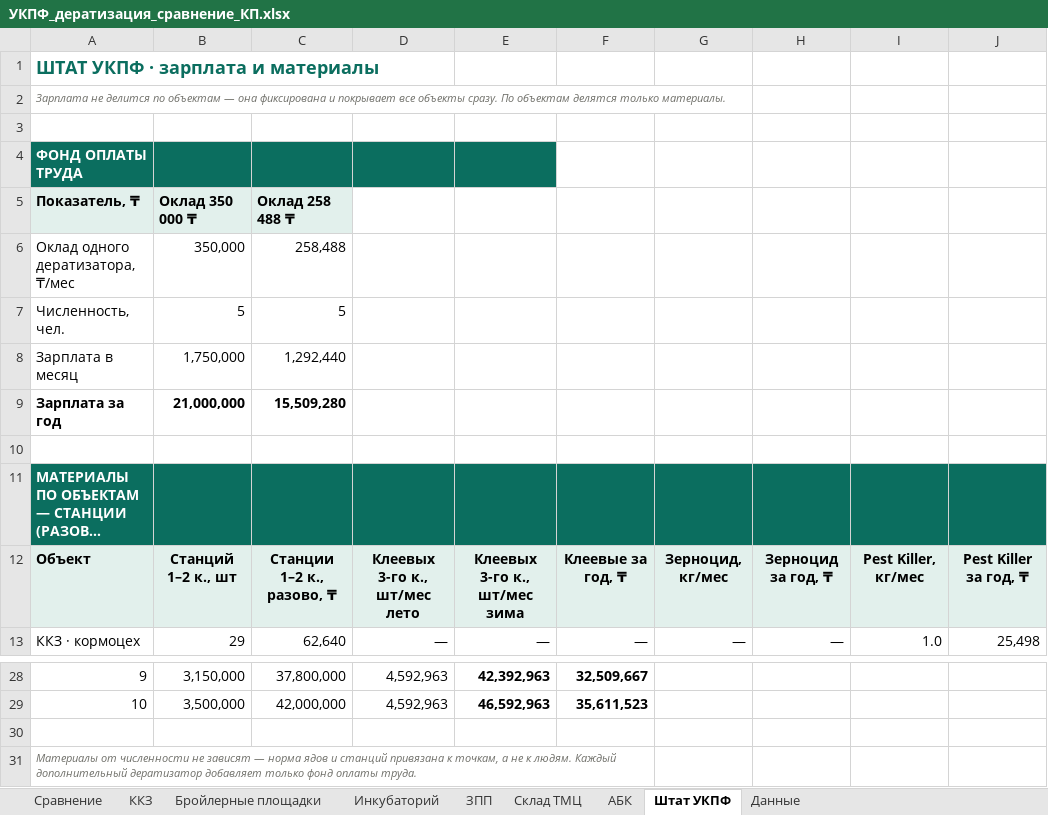
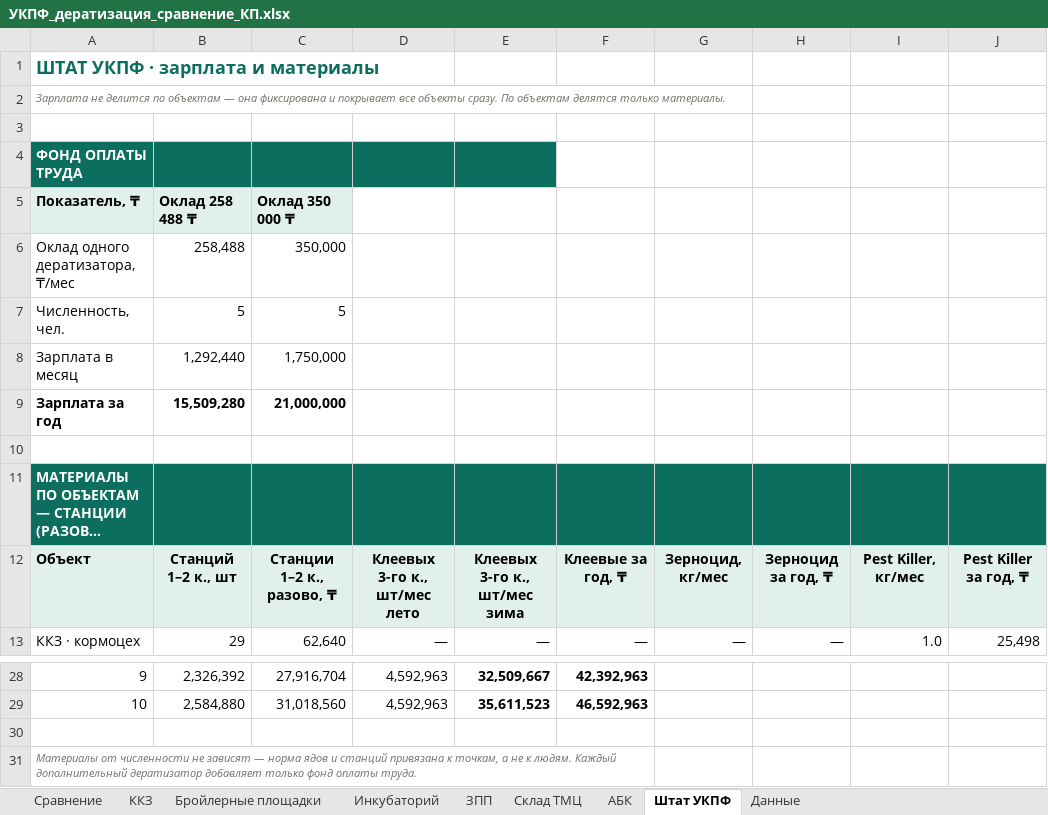
Before and after one commit to alibeksailaubaev-cmd/Periscope-2.0, an Excel workbook: reports/УКПФ_дератизация_сравнение_КП.xlsx, sheet Штат УКПФ, drawn as a sheet; only a part is shown, gaps mark what is left out; long unchanged cells end in …; values as stored, in another font and other column widths than the file's, no borders; the diff covers the shown part only; the diff names each change by its address in the sheet, - before the commit and + after, or states it on an @@ line.

```diff
--- a/reports/УКПФ_дератизация_сравнение_КП.xlsx (sheet Штат УКПФ)
+++ b/reports/УКПФ_дератизация_сравнение_КП.xlsx (sheet Штат УКПФ)
-B5: Оклад 350 000 ₸
+B5: Оклад 258 488 ₸
-C5: Оклад 258 488 ₸
+C5: Оклад 350 000 ₸
-B6: 350,000
+B6: 258,488
-C6: 258,488
+C6: 350,000
-B8: 1,750,000
+B8: 1,292,440
-C8: 1,292,440
+C8: 1,750,000
-B9: 21,000,000
+B9: 15,509,280
-C9: 15,509,280
+C9: 21,000,000
-B28: 3,150,000
+B28: 2,326,392
-C28: 37,800,000
+C28: 27,916,704
-E28: 42,392,963
+E28: 32,509,667
-F28: 32,509,667
+F28: 42,392,963
-B29: 3,500,000
+B29: 2,584,880
-C29: 42,000,000
+C29: 31,018,560
-E29: 46,592,963
+E29: 35,611,523
-F29: 35,611,523
+F29: 46,592,963
```
Also changed, not shown: 32 edited cells elsewhere in this sheet, sheet Сравнение, sheet Данные, formulas that keep their value.
